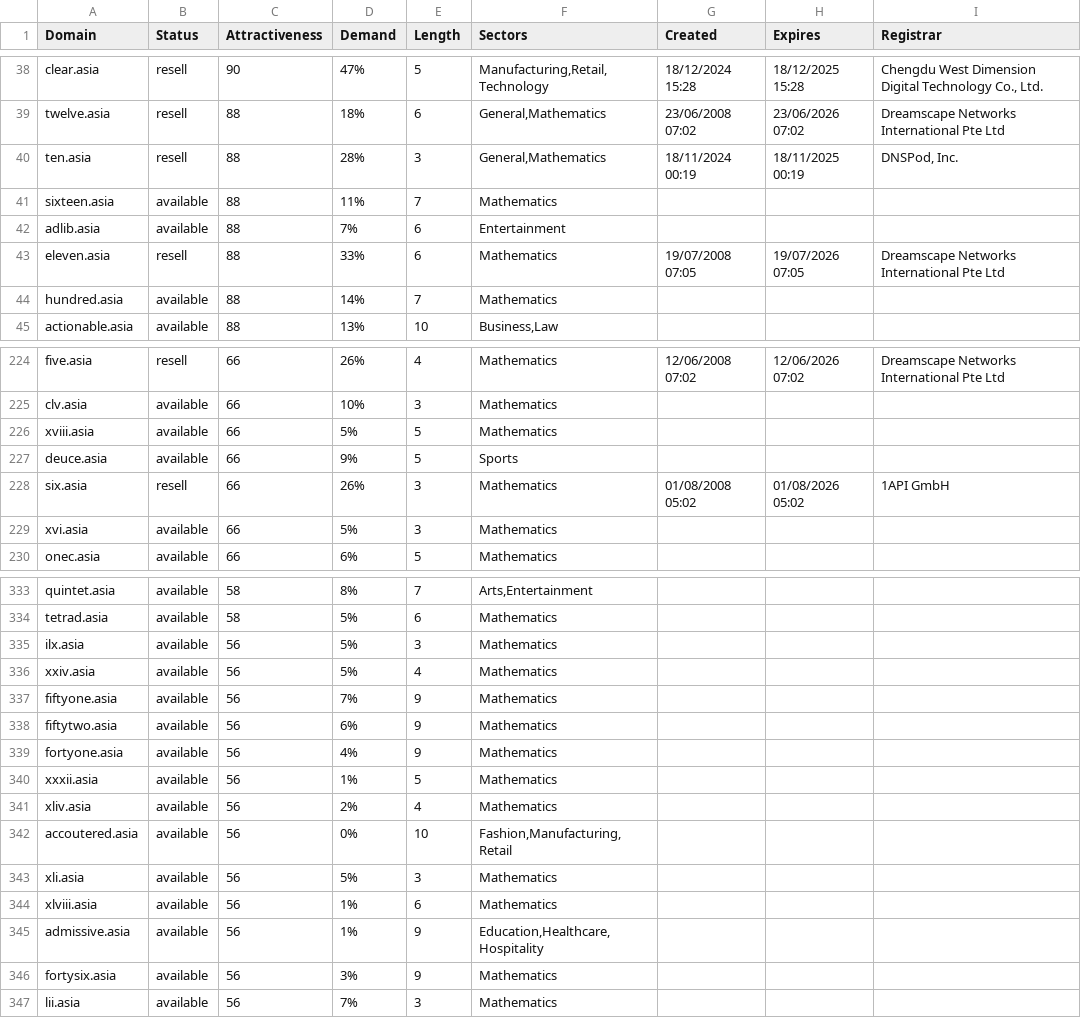
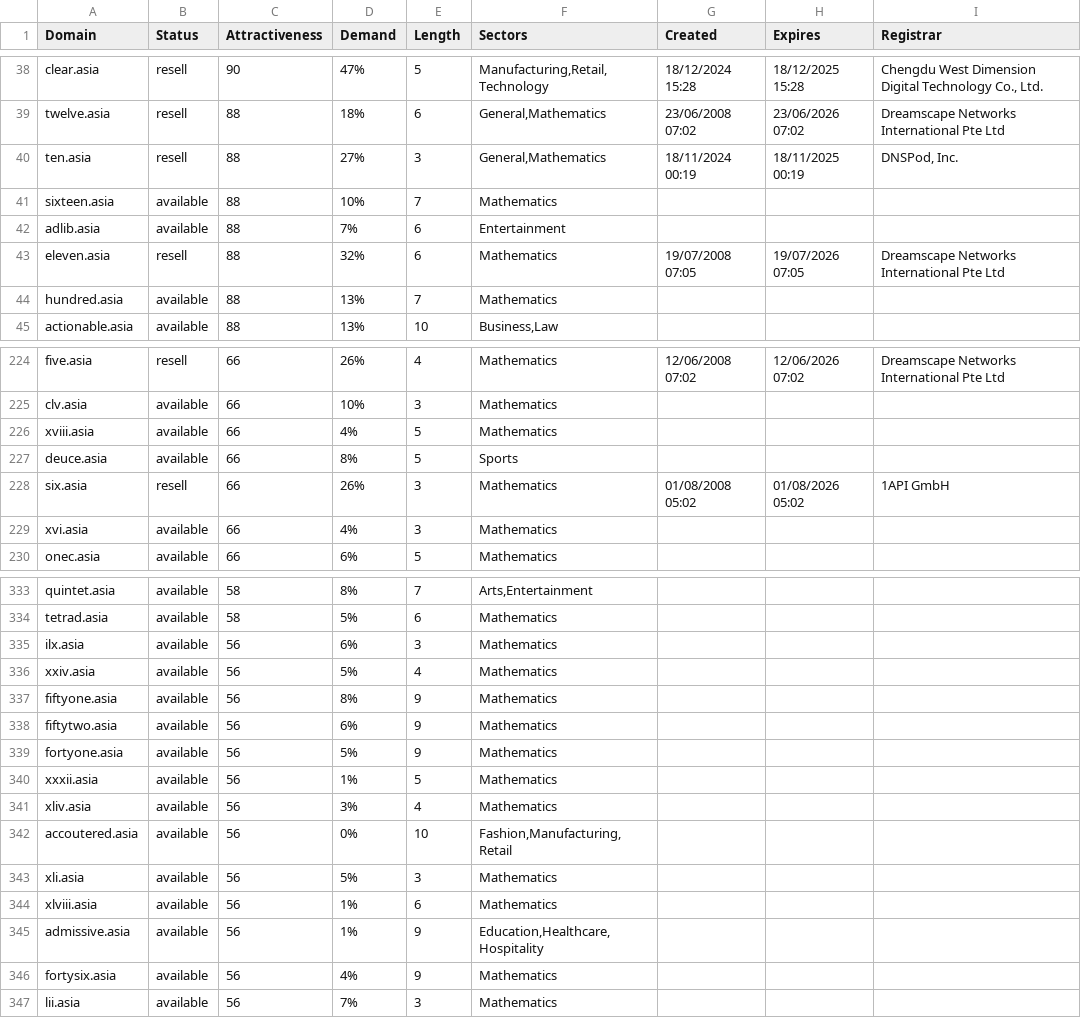
Before and after one commit to UniqueDomains/asia-oneword-domains, a CSV file: asia.csv, drawn as a sheet; only a part is shown, gaps mark what is left out; the diff covers the shown part only.

Commit message:
Domains update

```diff
--- a/asia.csv
+++ b/asia.csv
@@ -39,7 +39,7 @@ clear.asia,resell,90,47%,5,"Manufacturing,Retail,Technology",18/12/2024 15:28,18
 twelve.asia,resell,88,18%,6,"General,Mathematics",23/06/2008 07:02,23/06/2026 07:02,Dreamscape Networks International Pte Ltd
-ten.asia,resell,88,28%,3,"General,Mathematics",18/11/2024 00:19,18/11/2025 00:19,"DNSPod, Inc."
-sixteen.asia,available,88,11%,7,Mathematics,,,
+ten.asia,resell,88,27%,3,"General,Mathematics",18/11/2024 00:19,18/11/2025 00:19,"DNSPod, Inc."
+sixteen.asia,available,88,10%,7,Mathematics,,,
 adlib.asia,available,88,7%,6,Entertainment,,,
-eleven.asia,resell,88,33%,6,Mathematics,19/07/2008 07:05,19/07/2026 07:05,Dreamscape Networks International Pte Ltd
-hundred.asia,available,88,14%,7,Mathematics,,,
+eleven.asia,resell,88,32%,6,Mathematics,19/07/2008 07:05,19/07/2026 07:05,Dreamscape Networks International Pte Ltd
+hundred.asia,available,88,13%,7,Mathematics,,,
 actionable.asia,available,88,13%,10,"Business,Law",,,
@@ -225,6 +225,6 @@ five.asia,resell,66,26%,4,Mathematics,12/06/2008 07:02,12/06/2026 07:02,Dreamsca
 clv.asia,available,66,10%,3,Mathematics,,,
-xviii.asia,available,66,5%,5,Mathematics,,,
-deuce.asia,available,66,9%,5,Sports,,,
+xviii.asia,available,66,4%,5,Mathematics,,,
+deuce.asia,available,66,8%,5,Sports,,,
 six.asia,resell,66,26%,3,Mathematics,01/08/2008 05:02,01/08/2026 05:02,1API GmbH
-xvi.asia,available,66,5%,3,Mathematics,,,
+xvi.asia,available,66,4%,3,Mathematics,,,
 onec.asia,available,66,6%,5,Mathematics,,,
@@ -334,9 +334,9 @@ quintet.asia,available,58,8%,7,"Arts,Entertainment",,,
 tetrad.asia,available,58,5%,6,Mathematics,,,
-ilx.asia,available,56,5%,3,Mathematics,,,
+ilx.asia,available,56,6%,3,Mathematics,,,
 xxiv.asia,available,56,5%,4,Mathematics,,,
-fiftyone.asia,available,56,7%,9,Mathematics,,,
+fiftyone.asia,available,56,8%,9,Mathematics,,,
 fiftytwo.asia,available,56,6%,9,Mathematics,,,
-fortyone.asia,available,56,4%,9,Mathematics,,,
+fortyone.asia,available,56,5%,9,Mathematics,,,
 xxxii.asia,available,56,1%,5,Mathematics,,,
-xliv.asia,available,56,2%,4,Mathematics,,,
+xliv.asia,available,56,3%,4,Mathematics,,,
 accoutered.asia,available,56,0%,10,"Fashion,Manufacturing,Retail",,,
@@ -345,3 +345,3 @@ xlviii.asia,available,56,1%,6,Mathematics,,,
 admissive.asia,available,56,1%,9,"Education,Healthcare,Hospitality",,,
-fortysix.asia,available,56,3%,9,Mathematics,,,
+fortysix.asia,available,56,4%,9,Mathematics,,,
 lii.asia,available,56,7%,3,Mathematics,,,
```
Also changed, not shown: 38 edited cells elsewhere in this file, 2 other files.
